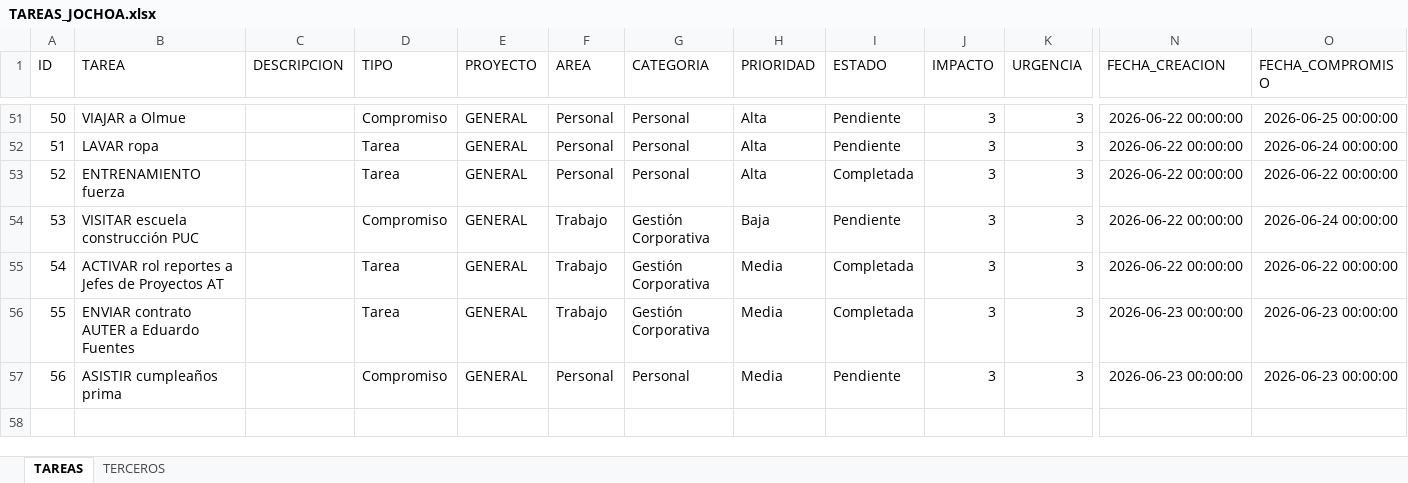
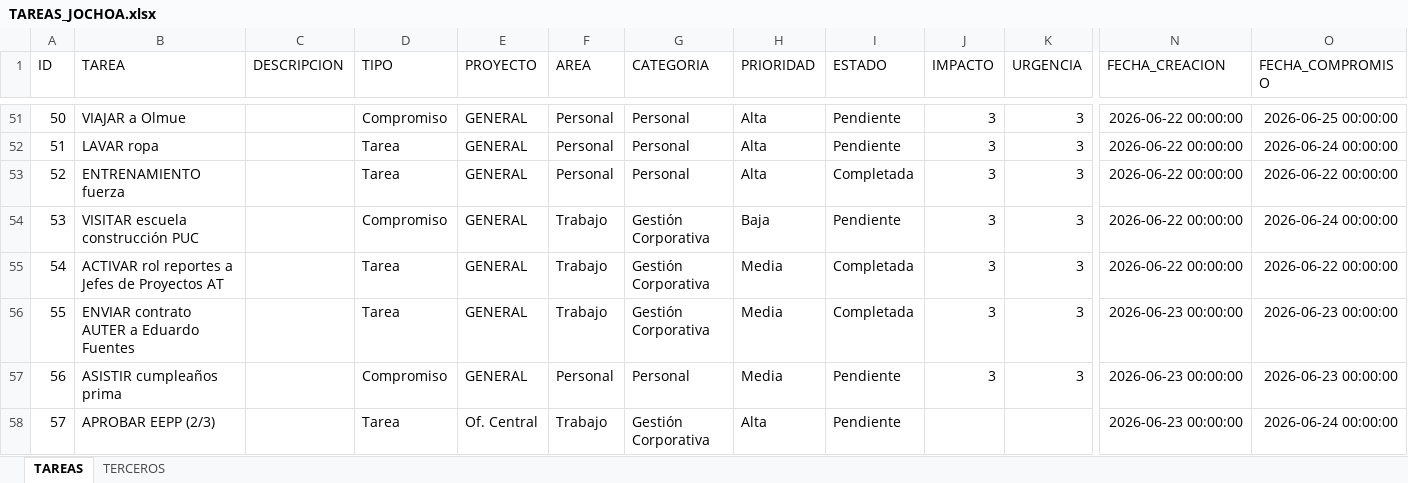
Before and after one commit to Jochoa27/jochoa-tareas, an Excel workbook: TAREAS_JOCHOA.xlsx, sheet TAREAS, drawn as a sheet; only a part is shown, gaps mark what is left out; values as stored, in another font and other column widths than the file's, no borders; rows hold the shown columns only; the diff names each change by its address in the sheet, - before the commit and + after, or states it on an @@ line.

Commit message:
update: tareas actualizadas desde app (23/06 15:14)

```diff
--- a/TAREAS_JOCHOA.xlsx (sheet TAREAS)
+++ b/TAREAS_JOCHOA.xlsx (sheet TAREAS)
+row 58: 57 | APROBAR EEPP (2/3) |  | Tarea | Of. Central | Trabajo | Gestión Corporativa | Alta | Pendiente |  |  | 2026-06-23 00:00:00 | 2026-06-24 00:00:00
```
